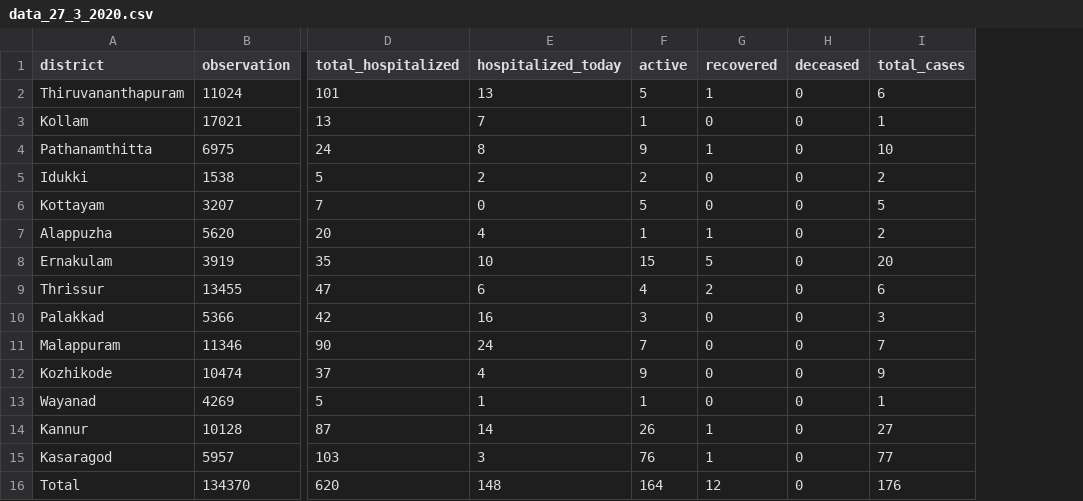
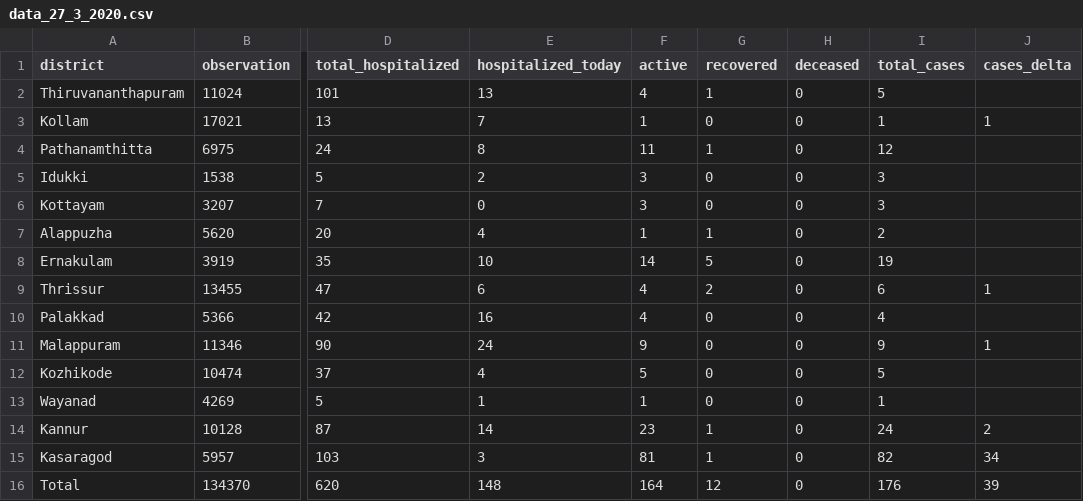
Before and after one commit to jinoytommanjaly/covid19-viz, a CSV file: data/data_27_3_2020.csv, drawn as a sheet; only a part is shown, gaps mark what is left out; the diff names each change by its address in the sheet, - before the commit and + after, or states it on an @@ line.

```diff
--- a/data/data_27_3_2020.csv
+++ b/data/data_27_3_2020.csv
+column J (cases_delta), rows 3-16: 1 |  |  |  |  |  | 1 |  | 1 |  |  | 2 | 34 | 39
-F2 (active): 5
+F2 (active): 4
-I2 (total_cases): 6
+I2 (total_cases): 5
-F4 (active): 9
+F4 (active): 11
-I4 (total_cases): 10
+I4 (total_cases): 12
-F5 (active): 2
+F5 (active): 3
-I5 (total_cases): 2
+I5 (total_cases): 3
-F6 (active): 5
+F6 (active): 3
-I6 (total_cases): 5
+I6 (total_cases): 3
-F8 (active): 15
+F8 (active): 14
-I8 (total_cases): 20
+I8 (total_cases): 19
-F10 (active): 3
+F10 (active): 4
-I10 (total_cases): 3
+I10 (total_cases): 4
-F11 (active): 7
+F11 (active): 9
-I11 (total_cases): 7
+I11 (total_cases): 9
-F12 (active): 9
+F12 (active): 5
-I12 (total_cases): 9
+I12 (total_cases): 5
-F14 (active): 26
+F14 (active): 23
-I14 (total_cases): 27
+I14 (total_cases): 24
-F15 (active): 76
+F15 (active): 81
-I15 (total_cases): 77
+I15 (total_cases): 82
```
Also changed, not shown: data/data_23_3_2020.csv, data/data_24_3_2020.csv, 20 other files.
